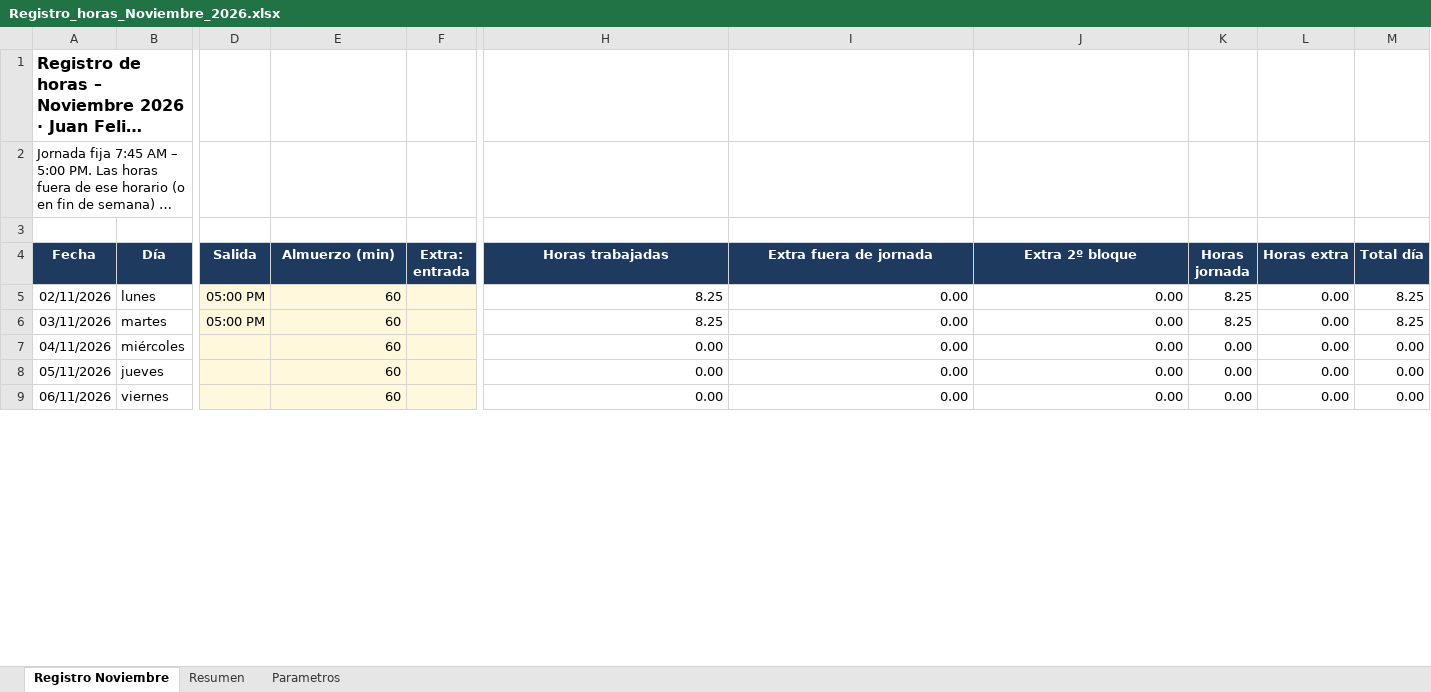
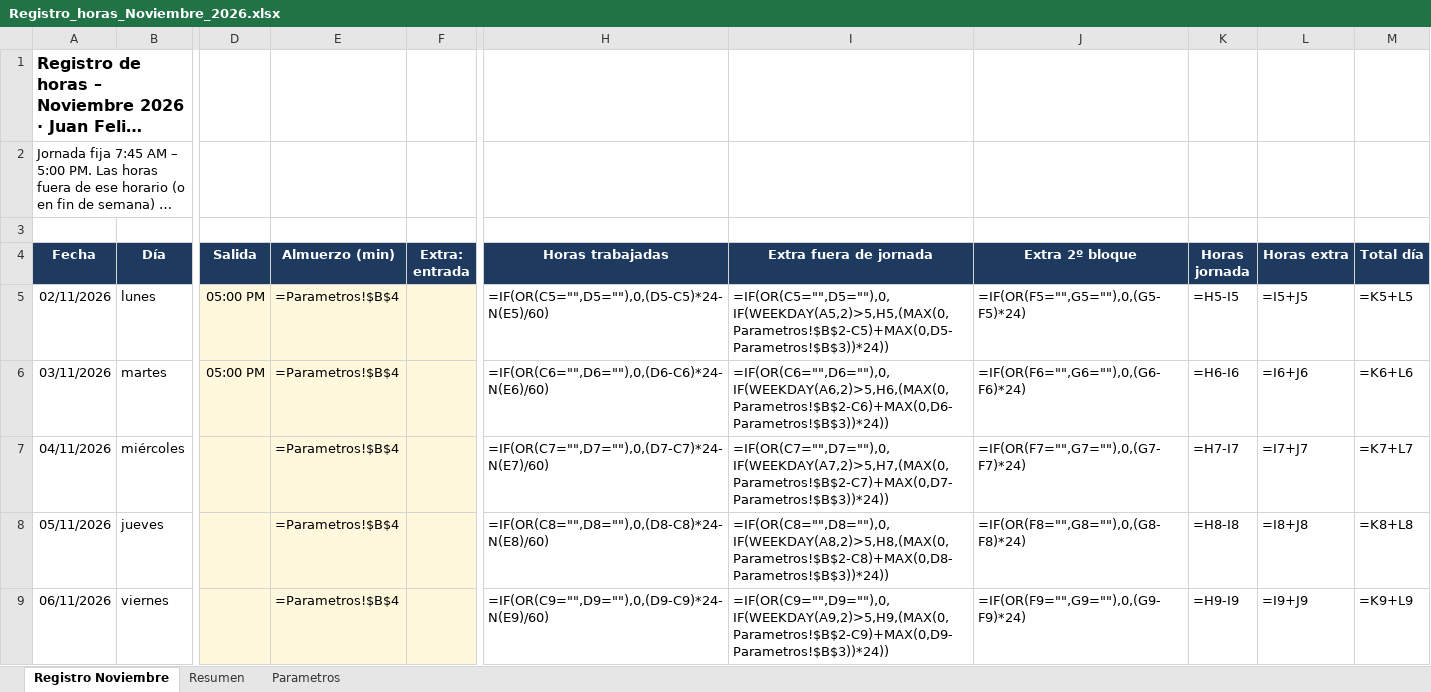
Before and after one commit to JuanFelipeRualesN/Sprint-68, an Excel workbook: Registro_horas_Noviembre_2026.xlsx, sheet Registro Noviembre, drawn as a sheet; only a part is shown, gaps mark what is left out; long unchanged cells end in …; values as stored, in another font and other column widths than the file's, no borders; formulas without a stored value are shown as written; the diff covers the shown part only; the diff names each change by its address in the sheet, - before the commit and + after, or states it on an @@ line.

```diff
--- a/Registro_horas_Noviembre_2026.xlsx (sheet Registro Noviembre)
+++ b/Registro_horas_Noviembre_2026.xlsx (sheet Registro Noviembre)
-E5:E9 (Almuerzo (min)): 60
+E5:E9 (Almuerzo (min)): =Parametros!$B$4
-H5 (Horas trabajadas): 8.25
+H5 (Horas trabajadas): =IF(OR(C5="",D5=""),0,(D5-C5)*24-N(E5)/60)
-I5 (Extra fuera de jornada): 0.00
+I5 (Extra fuera de jornada): =IF(OR(C5="",D5=""),0,IF(WEEKDAY(A5,2)>5,H5,(MAX(0,Parametros!$B$2-C5)+MAX(0,D5-Parametros!$B$3))*24))
-J5 (Extra 2º bloque): 0.00
+J5 (Extra 2º bloque): =IF(OR(F5="",G5=""),0,(G5-F5)*24)
-K5 (Horas jornada): 8.25
+K5 (Horas jornada): =H5-I5
-L5 (Horas extra): 0.00
+L5 (Horas extra): =I5+J5
-M5 (Total día): 8.25
+M5 (Total día): =K5+L5
-H6 (Horas trabajadas): 8.25
+H6 (Horas trabajadas): =IF(OR(C6="",D6=""),0,(D6-C6)*24-N(E6)/60)
-I6 (Extra fuera de jornada): 0.00
+I6 (Extra fuera de jornada): =IF(OR(C6="",D6=""),0,IF(WEEKDAY(A6,2)>5,H6,(MAX(0,Parametros!$B$2-C6)+MAX(0,D6-Parametros!$B$3))*24))
-J6 (Extra 2º bloque): 0.00
+J6 (Extra 2º bloque): =IF(OR(F6="",G6=""),0,(G6-F6)*24)
-K6 (Horas jornada): 8.25
+K6 (Horas jornada): =H6-I6
-L6 (Horas extra): 0.00
+L6 (Horas extra): =I6+J6
-M6 (Total día): 8.25
+M6 (Total día): =K6+L6
-H7 (Horas trabajadas): 0.00
+H7 (Horas trabajadas): =IF(OR(C7="",D7=""),0,(D7-C7)*24-N(E7)/60)
-I7 (Extra fuera de jornada): 0.00
+I7 (Extra fuera de jornada): =IF(OR(C7="",D7=""),0,IF(WEEKDAY(A7,2)>5,H7,(MAX(0,Parametros!$B$2-C7)+MAX(0,D7-Parametros!$B$3))*24))
-J7 (Extra 2º bloque): 0.00
+J7 (Extra 2º bloque): =IF(OR(F7="",G7=""),0,(G7-F7)*24)
-K7 (Horas jornada): 0.00
+K7 (Horas jornada): =H7-I7
-L7 (Horas extra): 0.00
+L7 (Horas extra): =I7+J7
-M7 (Total día): 0.00
+M7 (Total día): =K7+L7
-H8 (Horas trabajadas): 0.00
+H8 (Horas trabajadas): =IF(OR(C8="",D8=""),0,(D8-C8)*24-N(E8)/60)
-I8 (Extra fuera de jornada): 0.00
+I8 (Extra fuera de jornada): =IF(OR(C8="",D8=""),0,IF(WEEKDAY(A8,2)>5,H8,(MAX(0,Parametros!$B$2-C8)+MAX(0,D8-Parametros!$B$3))*24))
-J8 (Extra 2º bloque): 0.00
+J8 (Extra 2º bloque): =IF(OR(F8="",G8=""),0,(G8-F8)*24)
-K8 (Horas jornada): 0.00
+K8 (Horas jornada): =H8-I8
-L8 (Horas extra): 0.00
+L8 (Horas extra): =I8+J8
-M8 (Total día): 0.00
+M8 (Total día): =K8+L8
-H9 (Horas trabajadas): 0.00
+H9 (Horas trabajadas): =IF(OR(C9="",D9=""),0,(D9-C9)*24-N(E9)/60)
-I9 (Extra fuera de jornada): 0.00
+I9 (Extra fuera de jornada): =IF(OR(C9="",D9=""),0,IF(WEEKDAY(A9,2)>5,H9,(MAX(0,Parametros!$B$2-C9)+MAX(0,D9-Parametros!$B$3))*24))
-J9 (Extra 2º bloque): 0.00
+J9 (Extra 2º bloque): =IF(OR(F9="",G9=""),0,(G9-F9)*24)
-K9 (Horas jornada): 0.00
+K9 (Horas jornada): =H9-I9
-L9 (Horas extra): 0.00
+L9 (Horas extra): =I9+J9
-M9 (Total día): 0.00
+M9 (Total día): =K9+L9
```
Also changed, not shown: 1 added row, 1 removed row and 164 edited cells elsewhere in this sheet, sheet Resumen, sheet Parametros, 1 other file.
